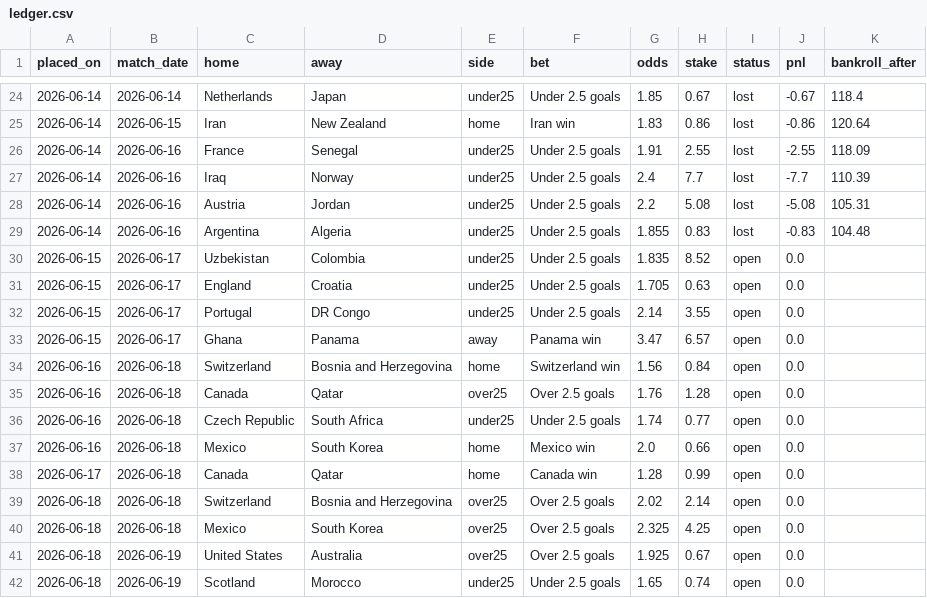
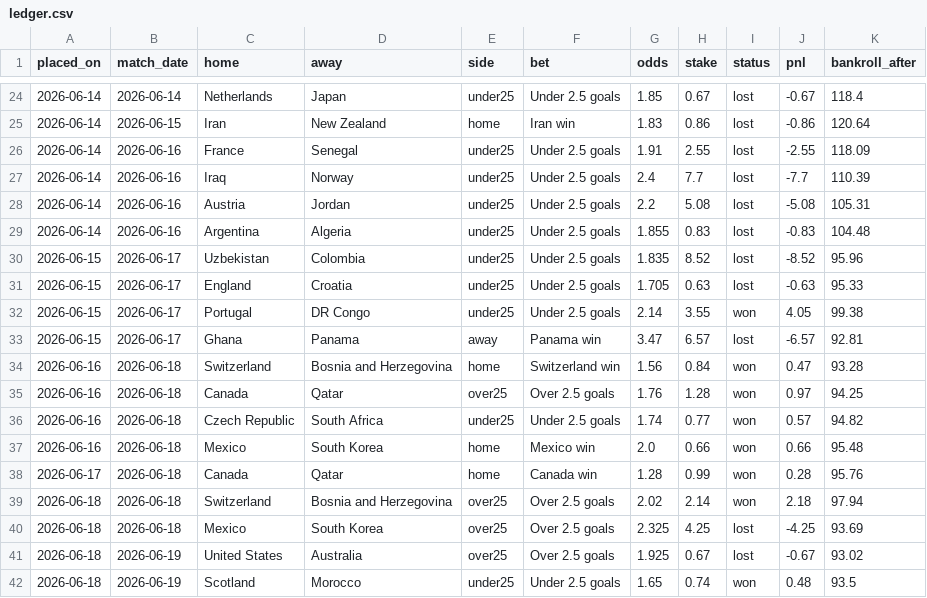
Before and after one commit to baz1860/predictorengines, a CSV file: data/ledger.csv, drawn as a sheet; only a part is shown, gaps mark what is left out; the diff covers the shown part only.

```diff
--- a/data/ledger.csv
+++ b/data/ledger.csv
@@ -29,14 +29,14 @@ placed_on,match_date,home,away,side,bet,odds,stake,status,pnl,bankroll_after
 2026-06-14,2026-06-16,Argentina,Algeria,under25,Under 2.5 goals,1.855,0.83,lost,-0.83,104.48
-2026-06-15,2026-06-17,Uzbekistan,Colombia,under25,Under 2.5 goals,1.835,8.52,open,0.0,
-2026-06-15,2026-06-17,England,Croatia,under25,Under 2.5 goals,1.705,0.63,open,0.0,
-2026-06-15,2026-06-17,Portugal,DR Congo,under25,Under 2.5 goals,2.14,3.55,open,0.0,
-2026-06-15,2026-06-17,Ghana,Panama,away,Panama win,3.47,6.57,open,0.0,
-2026-06-16,2026-06-18,Switzerland,Bosnia and Herzegovina,home,Switzerland win,1.56,0.84,open,0.0,
-2026-06-16,2026-06-18,Canada,Qatar,over25,Over 2.5 goals,1.76,1.28,open,0.0,
-2026-06-16,2026-06-18,Czech Republic,South Africa,under25,Under 2.5 goals,1.74,0.77,open,0.0,
-2026-06-16,2026-06-18,Mexico,South Korea,home,Mexico win,2.0,0.66,open,0.0,
-2026-06-17,2026-06-18,Canada,Qatar,home,Canada win,1.28,0.99,open,0.0,
-2026-06-18,2026-06-18,Switzerland,Bosnia and Herzegovina,over25,Over 2.5 goals,2.02,2.14,open,0.0,
-2026-06-18,2026-06-18,Mexico,South Korea,over25,Over 2.5 goals,2.325,4.25,open,0.0,
-2026-06-18,2026-06-19,United States,Australia,over25,Over 2.5 goals,1.925,0.67,open,0.0,
-2026-06-18,2026-06-19,Scotland,Morocco,under25,Under 2.5 goals,1.65,0.74,open,0.0,
+2026-06-15,2026-06-17,Uzbekistan,Colombia,under25,Under 2.5 goals,1.835,8.52,lost,-8.52,95.96
+2026-06-15,2026-06-17,England,Croatia,under25,Under 2.5 goals,1.705,0.63,lost,-0.63,95.33
+2026-06-15,2026-06-17,Portugal,DR Congo,under25,Under 2.5 goals,2.14,3.55,won,4.05,99.38
+2026-06-15,2026-06-17,Ghana,Panama,away,Panama win,3.47,6.57,lost,-6.57,92.81
+2026-06-16,2026-06-18,Switzerland,Bosnia and Herzegovina,home,Switzerland win,1.56,0.84,won,0.47,93.28
+2026-06-16,2026-06-18,Canada,Qatar,over25,Over 2.5 goals,1.76,1.28,won,0.97,94.25
+2026-06-16,2026-06-18,Czech Republic,South Africa,under25,Under 2.5 goals,1.74,0.77,won,0.57,94.82
+2026-06-16,2026-06-18,Mexico,South Korea,home,Mexico win,2.0,0.66,won,0.66,95.48
+2026-06-17,2026-06-18,Canada,Qatar,home,Canada win,1.28,0.99,won,0.28,95.76
+2026-06-18,2026-06-18,Switzerland,Bosnia and Herzegovina,over25,Over 2.5 goals,2.02,2.14,won,2.18,97.94
+2026-06-18,2026-06-18,Mexico,South Korea,over25,Over 2.5 goals,2.325,4.25,lost,-4.25,93.69
+2026-06-18,2026-06-19,United States,Australia,over25,Over 2.5 goals,1.925,0.67,lost,-0.67,93.02
+2026-06-18,2026-06-19,Scotland,Morocco,under25,Under 2.5 goals,1.65,0.74,won,0.48,93.5
```
Also changed, not shown: 10 added rows elsewhere in this file, data/odds_live.csv, data/title_history.csv, 29 other files.
